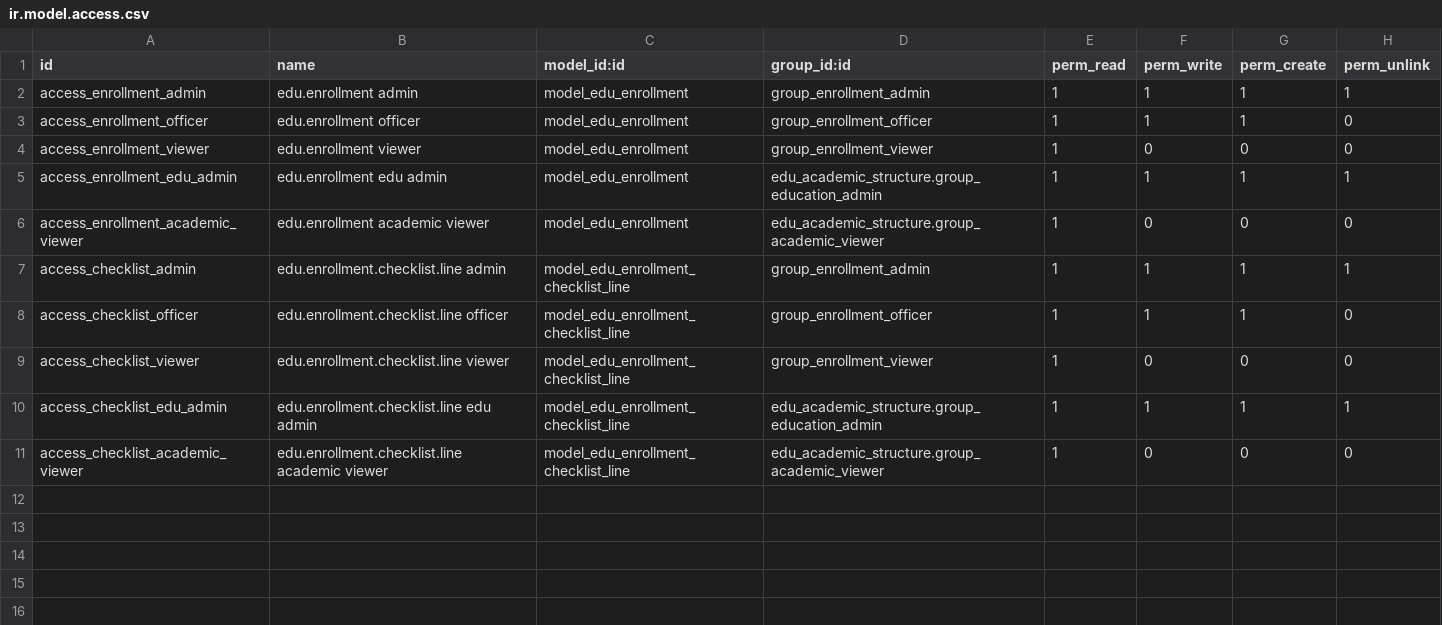
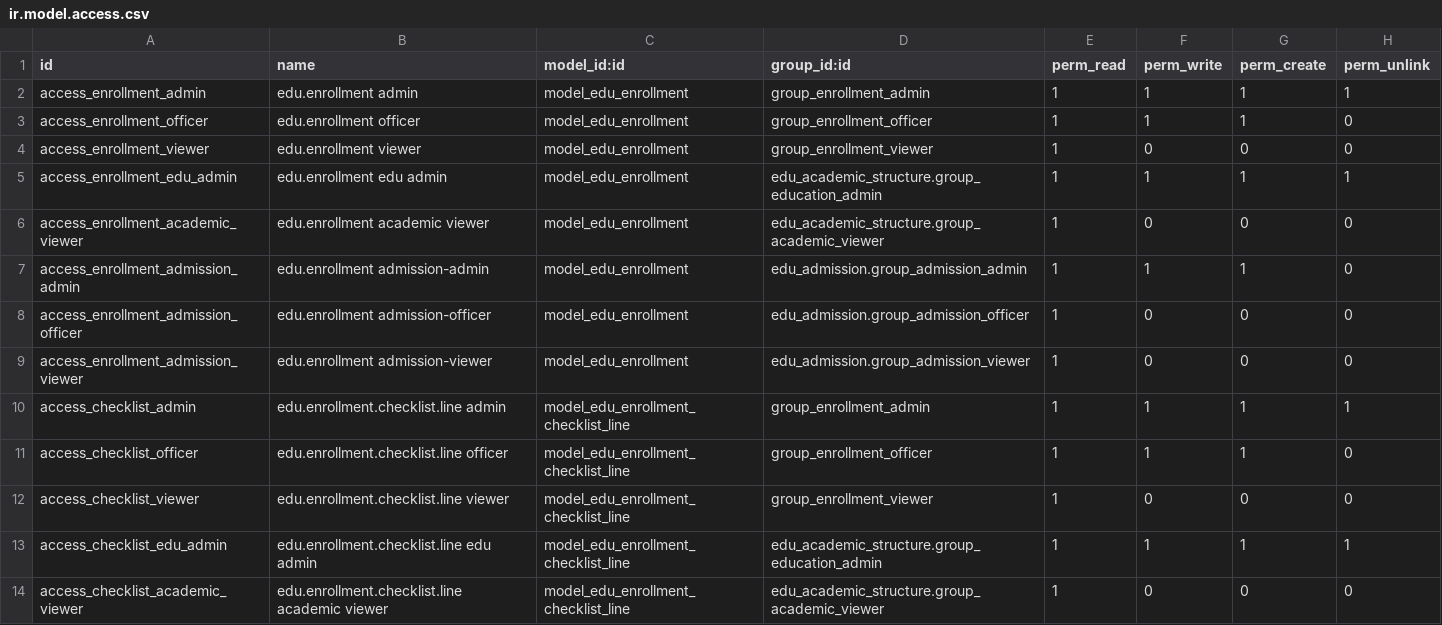
Before and after one commit to nilu-11/odoo, a CSV file: edu_enrollment/security/ir.model.access.csv, drawn as a sheet.

Commit message:
feat(admission/enrollment): enhance enrollment readiness validation
- Add _get_enrollment_block_reasons() helper to centralize all pre-enrollment
  checks (offer status, fee confirmation, payment plan, applicant profile,
  program, batch, academic year, fee structure, active program term)
- Refactor _compute_enrollment_readiness to delegate to the new helper
- Use bullet-point formatting for enrollment_block_reason messages
- Fix can_mark_ready_for_enrollment to use the consolidated block-reason check
- Extend enrollment module's EduAdmissionApplication override with matching
  readiness checks and updated security access rules

```diff
--- a/edu_enrollment/security/ir.model.access.csv
+++ b/edu_enrollment/security/ir.model.access.csv
@@ -6,2 +6,5 @@ access_enrollment_edu_admin,edu.enrollment edu admin,model_edu_enrollment,edu_ac
 access_enrollment_academic_viewer,edu.enrollment academic viewer,model_edu_enrollment,edu_academic_structure.group_academic_viewer,1,0,0,0
+access_enrollment_admission_admin,edu.enrollment admission-admin,model_edu_enrollment,edu_admission.group_admission_admin,1,1,1,0
+access_enrollment_admission_officer,edu.enrollment admission-officer,model_edu_enrollment,edu_admission.group_admission_officer,1,0,0,0
+access_enrollment_admission_viewer,edu.enrollment admission-viewer,model_edu_enrollment,edu_admission.group_admission_viewer,1,0,0,0
 access_checklist_admin,edu.enrollment.checklist.line admin,model_edu_enrollment_checklist_line,group_enrollment_admin,1,1,1,1
```
Also changed, not shown: 4 other files.
